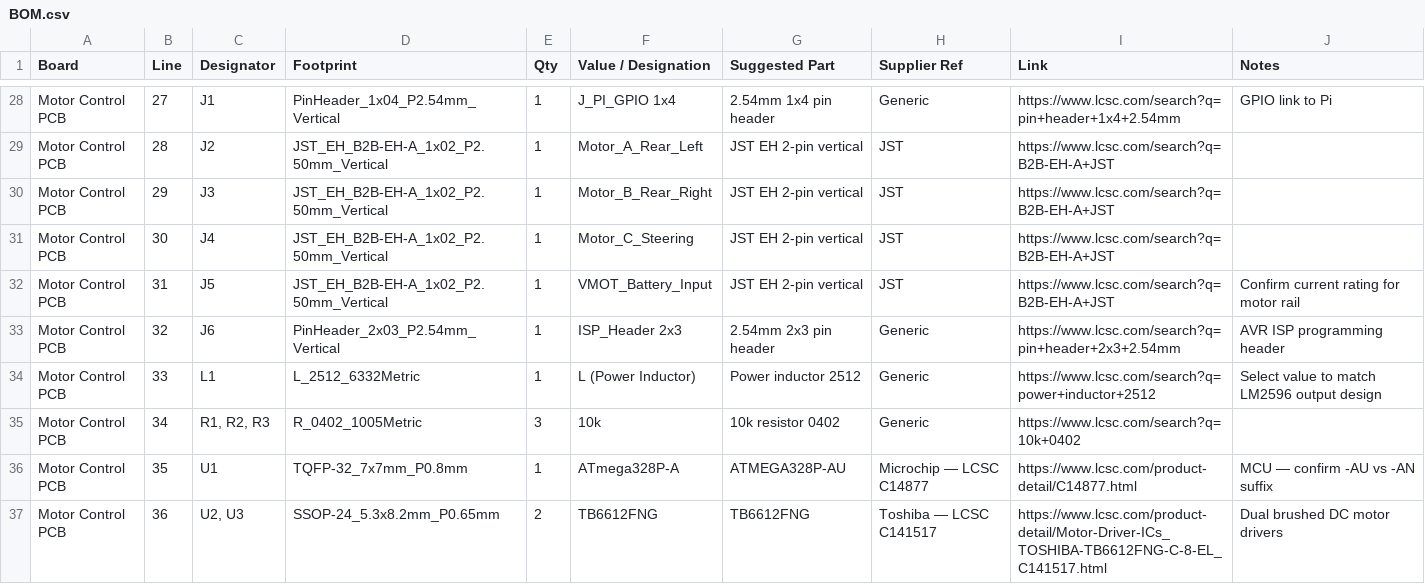
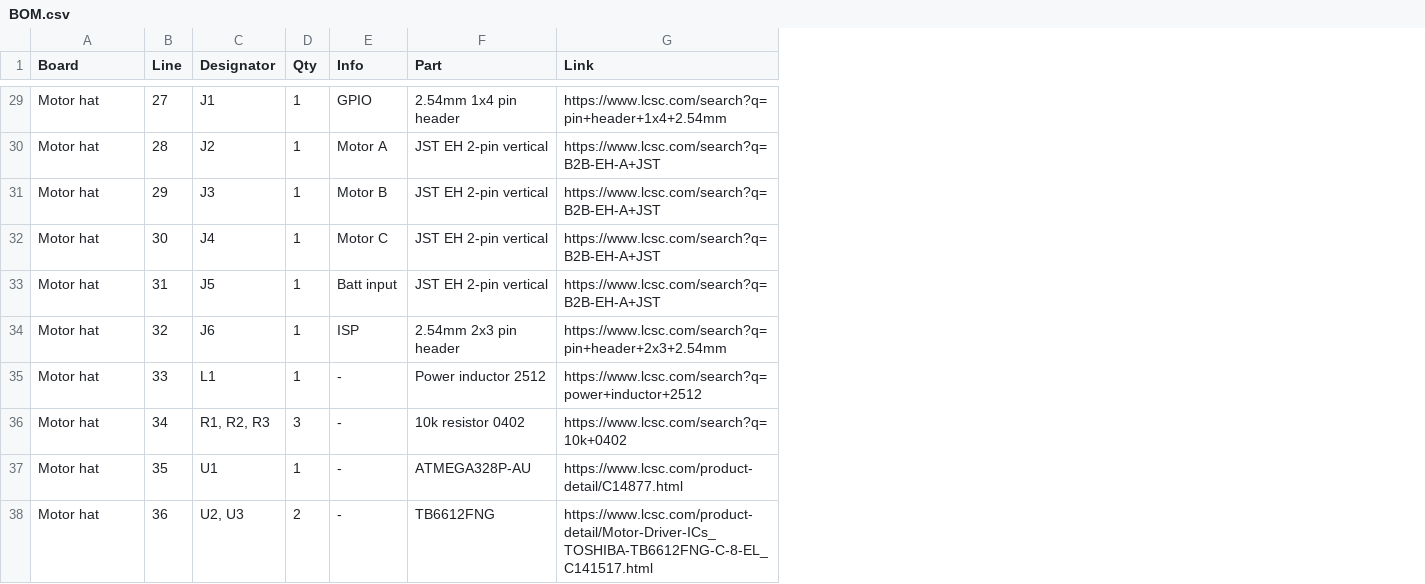
Before and after one commit to dark-Phoenix2077/wall-e, a CSV file: BOM.csv, drawn as a sheet; only a part is shown, gaps mark what is left out; removed rows and columns are numbered as before the commit, all else as after; the diff covers the shown part only; the diff names each change by its address in the sheet, - before the commit and + after, or states it on an @@ line.

```diff
--- a/BOM.csv
+++ b/BOM.csv
-column D (Footprint), rows 28-37: PinHeader_1x04_P2.54mm_Vertical | JST_EH_B2B-EH-A_1x02_P2.50mm_Vertical | JST_EH_B2B-EH-A_1x02_P2.50mm_Vertical | JST_EH_B2B-EH-A_1x02_P2.50mm_Vertical | JST_EH_B2B-EH-A_1x02_P2.50mm_Vertical | PinHeader_2x03_P2.54mm_Vertical | L_2512_6332Metric | R_0402_1005Metric | TQFP-32_7x7mm_P0.8mm | SSOP-24_5.3x8.2mm_P0.65mm
-column F (Value / Designation), rows 28-37: J_PI_GPIO 1x4 | Motor_A_Rear_Left | Motor_B_Rear_Right | Motor_C_Steering | VMOT_Battery_Input | ISP_Header 2x3 | L (Power Inductor) | 10k | ATmega328P-A | TB6612FNG
+column E (Info), rows 29-38: GPIO | Motor A | Motor B | Motor C | Batt input | ISP | - | - | - | -
-column H (Supplier Ref), rows 28-37: Generic | JST | JST | JST | JST | Generic | Generic | Generic | Microchip — LCSC C14877 | Toshiba — LCSC C141517
-column J (Notes), rows 28-37: GPIO link to Pi |  |  |  | Confirm current rating for motor rail | AVR ISP programming header | Select value to match LM2596 output design |  | MCU — confirm -AU vs -AN suffix | Dual brushed DC motor drivers
-F1: Suggested Part
+F1: Part
-A29:A38 (Board): Motor Control PCB
+A29:A38 (Board): Motor hat
```
Also changed, not shown: 2 added rows, 2 removed rows and 37 edited cells elsewhere in this file.
